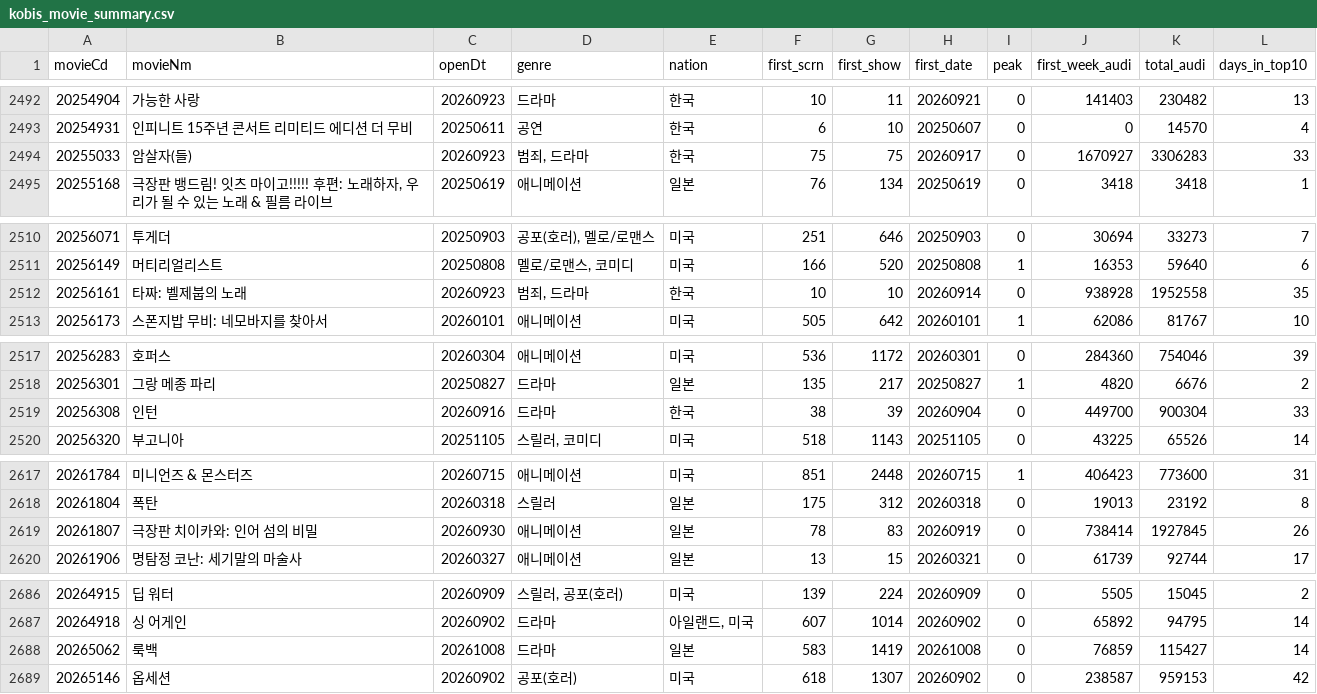
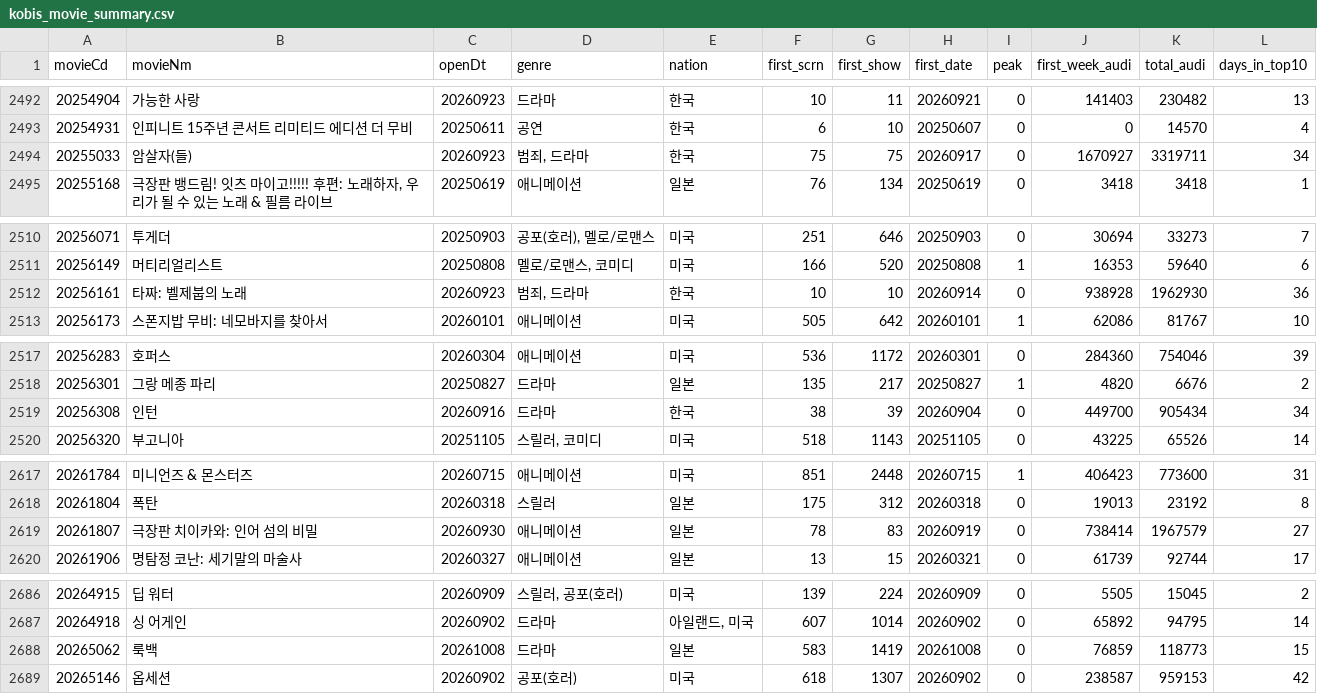
Before and after one commit to teacher188-netizen/kobis-movie-summary, a CSV file: kobis_movie_summary.csv, drawn as a sheet; only a part is shown, gaps mark what is left out; the diff covers the shown part only.

```diff
--- a/kobis_movie_summary.csv
+++ b/kobis_movie_summary.csv
@@ -2493,3 +2493,3 @@
 20254931,인피니트 15주년 콘서트 리미티드 에디션 더 무비,20250611,공연,한국,6,10,20250607,0,0,14570,4
-20255033,암살자(들),20260923,"범죄, 드라마",한국,75,75,20260917,0,1670927,3306283,33
+20255033,암살자(들),20260923,"범죄, 드라마",한국,75,75,20260917,0,1670927,3319711,34
 20255168,"극장판 뱅드림! 잇츠 마이고!!!!! 후편: 노래하자, 우리가 될 수 있는 노래 & 필름 라이브",20250619,애니메이션,일본,76,134,20250619,0,3418,3418,1
@@ -2511,3 +2511,3 @@
 20256149,머티리얼리스트,20250808,"멜로/로맨스, 코미디",미국,166,520,20250808,1,16353,59640,6
-20256161,타짜: 벨제붑의 노래,20260923,"범죄, 드라마",한국,10,10,20260914,0,938928,1952558,35
+20256161,타짜: 벨제붑의 노래,20260923,"범죄, 드라마",한국,10,10,20260914,0,938928,1962930,36
 20256173,스폰지밥 무비: 네모바지를 찾아서,20260101,애니메이션,미국,505,642,20260101,1,62086,81767,10
@@ -2518,3 +2518,3 @@
 20256301,그랑 메종 파리,20250827,드라마,일본,135,217,20250827,1,4820,6676,2
-20256308,인턴,20260916,드라마,한국,38,39,20260904,0,449700,900304,33
+20256308,인턴,20260916,드라마,한국,38,39,20260904,0,449700,905434,34
 20256320,부고니아,20251105,"스릴러, 코미디",미국,518,1143,20251105,0,43225,65526,14
@@ -2618,3 +2618,3 @@
 20261804,폭탄,20260318,스릴러,일본,175,312,20260318,0,19013,23192,8
-20261807,극장판 치이카와: 인어 섬의 비밀,20260930,애니메이션,일본,78,83,20260919,0,738414,1927845,26
+20261807,극장판 치이카와: 인어 섬의 비밀,20260930,애니메이션,일본,78,83,20260919,0,738414,1967579,27
 20261906,명탐정 코난: 세기말의 마술사,20260327,애니메이션,일본,13,15,20260321,0,61739,92744,17
@@ -2687,3 +2687,3 @@
 20264918,싱 어게인,20260902,드라마,"아일랜드, 미국",607,1014,20260902,0,65892,94795,14
-20265062,룩백,20261008,드라마,일본,583,1419,20261008,0,76859,115427,14
+20265062,룩백,20261008,드라마,일본,583,1419,20261008,0,76859,118773,15
 20265146,옵세션,20260902,공포(호러),미국,618,1307,20260902,0,238587,959153,42
```
Also changed, not shown: 14 edited cells elsewhere in this file.
